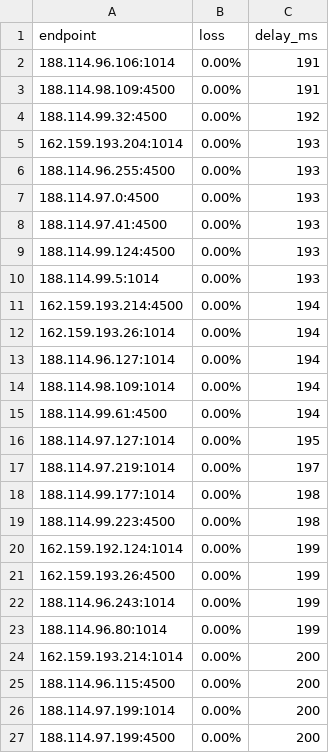
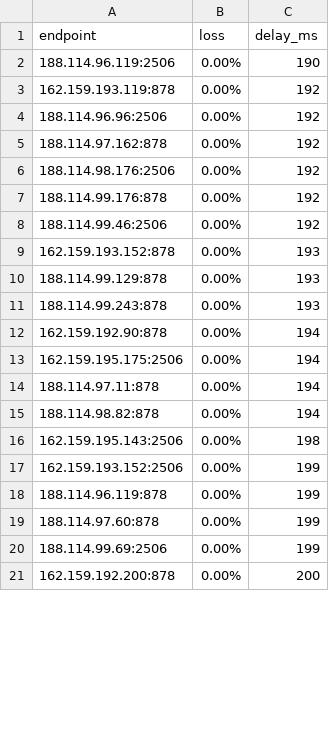
Before and after one commit to PixHive/endpoints, a CSV file: warp/ipv4.csv, drawn as a sheet; only a part is shown; the diff covers the shown part only.

Commit message:
Update WARP endpoints

```diff
--- a/warp/ipv4.csv
+++ b/warp/ipv4.csv
@@ -1,27 +1,21 @@
 endpoint,loss,delay_ms
-188.114.96.106:1014,0.00%,191
-188.114.98.109:4500,0.00%,191
-188.114.99.32:4500,0.00%,192
-162.159.193.204:1014,0.00%,193
-188.114.96.255:4500,0.00%,193
-188.114.97.0:4500,0.00%,193
-188.114.97.41:4500,0.00%,193
-188.114.99.124:4500,0.00%,193
-188.114.99.5:1014,0.00%,193
-162.159.193.214:4500,0.00%,194
-162.159.193.26:1014,0.00%,194
-188.114.96.127:1014,0.00%,194
-188.114.98.109:1014,0.00%,194
-188.114.99.61:4500,0.00%,194
-188.114.97.127:1014,0.00%,195
-188.114.97.219:1014,0.00%,197
-188.114.99.177:1014,0.00%,198
-188.114.99.223:4500,0.00%,198
-162.159.192.124:1014,0.00%,199
-162.159.193.26:4500,0.00%,199
-188.114.96.243:1014,0.00%,199
-188.114.96.80:1014,0.00%,199
-162.159.193.214:1014,0.00%,200
-188.114.96.115:4500,0.00%,200
-188.114.97.199:1014,0.00%,200
-188.114.97.199:4500,0.00%,200
+188.114.96.119:2506,0.00%,190
+162.159.193.119:878,0.00%,192
+188.114.96.96:2506,0.00%,192
+188.114.97.162:878,0.00%,192
+188.114.98.176:2506,0.00%,192
+188.114.99.176:878,0.00%,192
+188.114.99.46:2506,0.00%,192
+162.159.193.152:878,0.00%,193
+188.114.99.129:878,0.00%,193
+188.114.99.243:878,0.00%,193
+162.159.192.90:878,0.00%,194
+162.159.195.175:2506,0.00%,194
+188.114.97.11:878,0.00%,194
+188.114.98.82:878,0.00%,194
+162.159.195.143:2506,0.00%,198
+162.159.193.152:2506,0.00%,199
+188.114.96.119:878,0.00%,199
+188.114.97.60:878,0.00%,199
+188.114.99.69:2506,0.00%,199
+162.159.192.200:878,0.00%,200
```
Also changed, not shown: 14 added rows, 8 removed rows and 16 edited cells elsewhere in this file, 3 other files.
